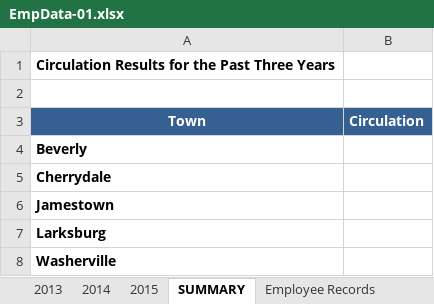
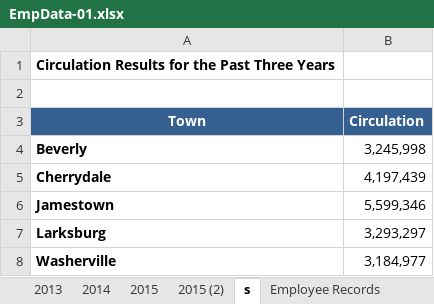
Before and after one commit to Okyanusaydgn/data-analysis-foundations, an Excel workbook: learning-excel/excel-102-course/EmpData-01.xlsx, sheet s, drawn as a sheet; values as stored, in another font and other column widths than the file's, no borders; the diff names each change by its address in the sheet, - before the commit and + after, or states it on an @@ line.

```diff
--- a/learning-excel/excel-102-course/EmpData-01.xlsx (sheet s)
+++ b/learning-excel/excel-102-course/EmpData-01.xlsx (sheet s)
-sheet tab: SUMMARY
+sheet tab: s
+sheet tab: 2015 (2)
-B4 (Circulation): (empty)
+B4 (Circulation): 3,245,998
-B5 (Circulation): (empty)
+B5 (Circulation): 4,197,439
-B6 (Circulation): (empty)
+B6 (Circulation): 5,599,346
-B7 (Circulation): (empty)
+B7 (Circulation): 3,293,297
-B8 (Circulation): (empty)
+B8 (Circulation): 3,184,977
```
Also changed, not shown: sheet Sheet3, sheet List Functions, sheet Sales Data, charts or pictures, 2 other files.
